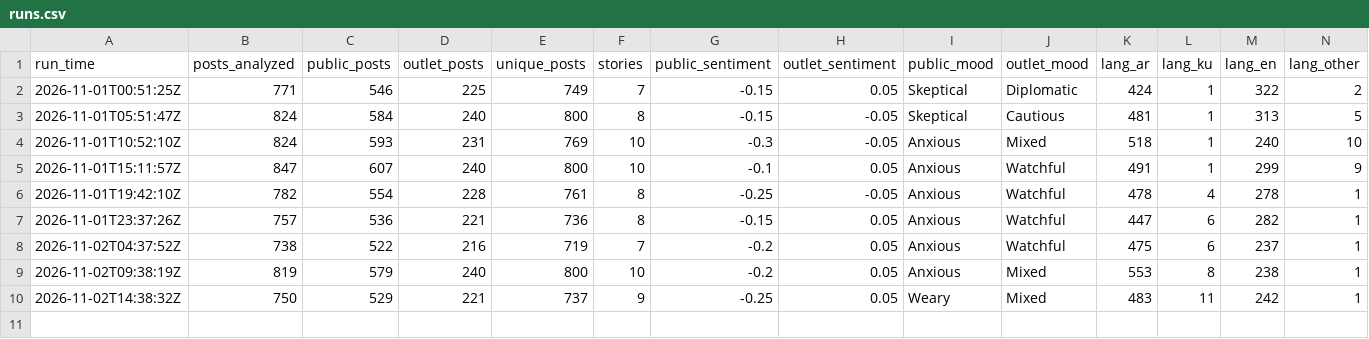
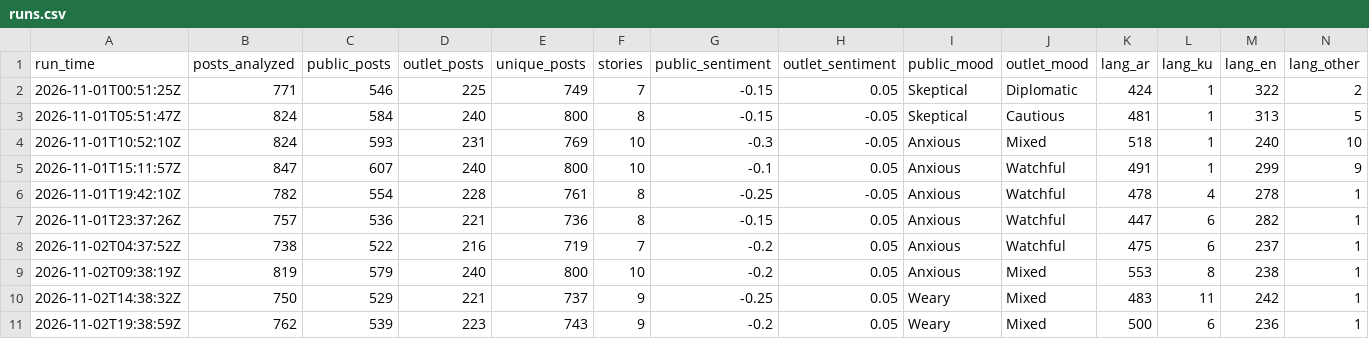
Before and after one commit to Brunopomodoro/syria-narrative-tracker, a CSV file: data/exports/2026-11/runs.csv, drawn as a sheet; only a part is shown; rows hold the shown columns only; the diff names each change by its address in the sheet, - before the commit and + after, or states it on an @@ line.

```diff
--- a/data/exports/2026-11/runs.csv
+++ b/data/exports/2026-11/runs.csv
+row 11: 2026-11-02T19:38:59Z | 762 | 539 | 223 | 743 | 9 | -0.2 | 0.05 | Weary | Mixed | 500 | 6 | 236 | 1
```
Also changed, not shown: data/exports/2026-11/themes.csv, 52 other files.
